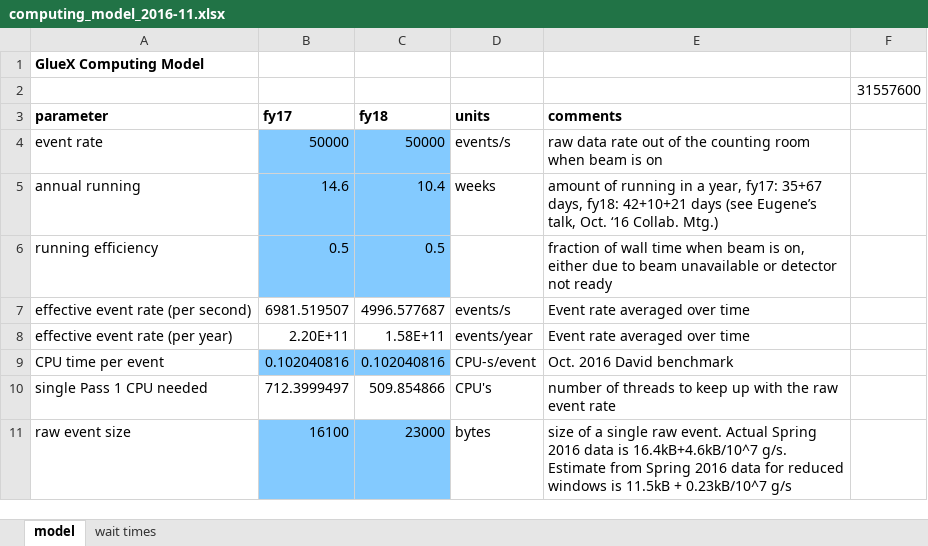
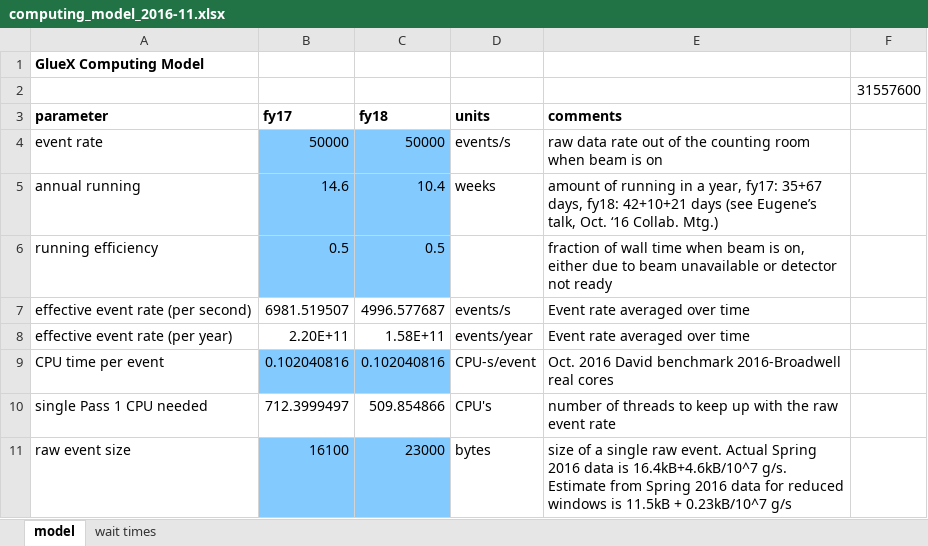
Before and after one commit to markito3/docs, an Excel workbook: comp_mod/computing_model_2016-11.xlsx, sheet model, drawn as a sheet; only a part is shown; values as stored, in another font and other column widths than the file's, no borders; the diff names each change by its address in the sheet, - before the commit and + after, or states it on an @@ line.

Commit message:
row 9 of the spreadsheet from: Oct 2016 David benchmark to Oct 2016 David benchmark 2016-Broadwell real cores

```diff
--- a/comp_mod/computing_model_2016-11.xlsx (sheet model)
+++ b/comp_mod/computing_model_2016-11.xlsx (sheet model)
-E9 (comments): Oct. 2016 David benchmark
+E9 (comments): Oct. 2016 David benchmark 2016-Broadwell real cores
```
